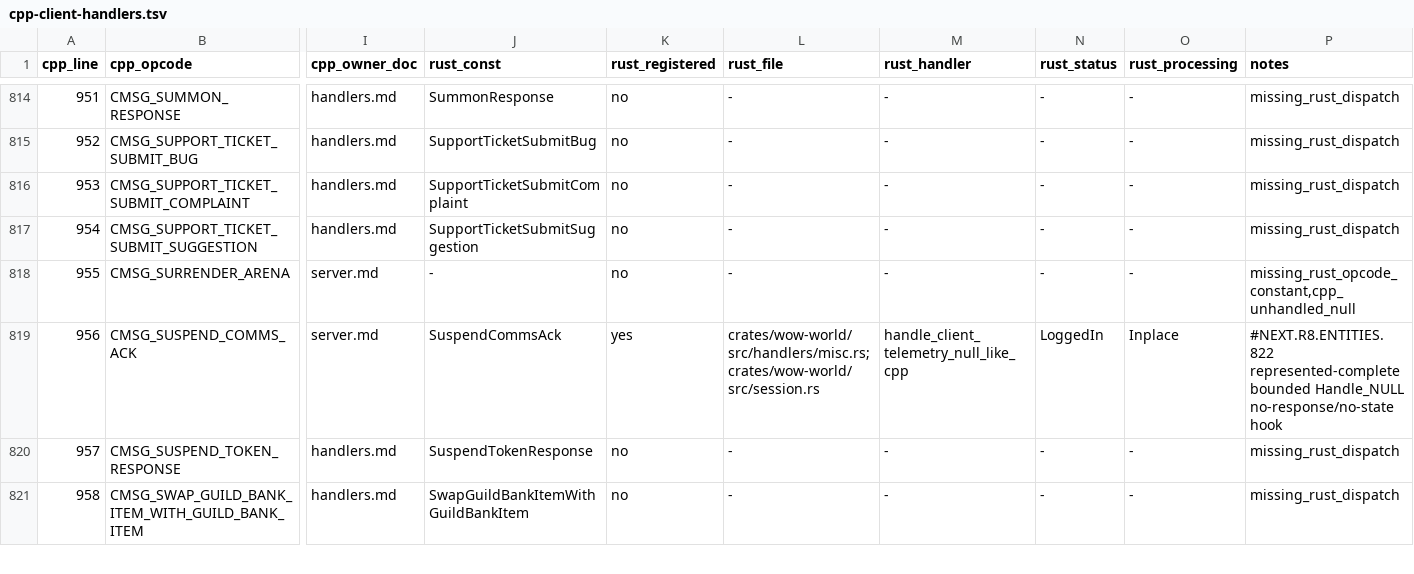
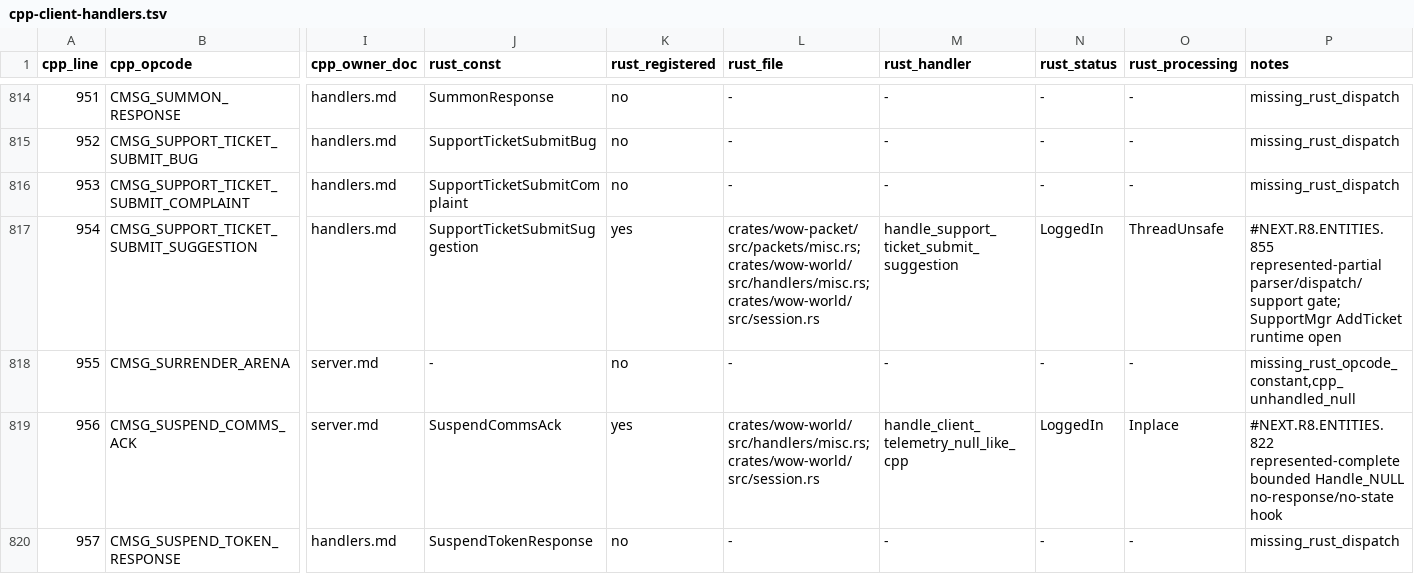
Before and after one commit to alseif0x/rustycore, a TSV file: docs/migration/inventory/cpp-client-handlers.tsv, drawn as a sheet; only a part is shown, gaps mark what is left out; the shorter side is filled out with more unchanged rows; the diff names each change by its address in the sheet, - before the commit and + after, or states it on an @@ line.

Commit message:
Implement support ticket suggestion gate

```diff
--- a/docs/migration/inventory/cpp-client-handlers.tsv
+++ b/docs/migration/inventory/cpp-client-handlers.tsv
-K817 (rust_registered): no
+K817 (rust_registered): yes
-L817 (rust_file): -
+L817 (rust_file): crates/wow-packet/src/packets/misc.rs; crates/wow-world/src/handlers/misc.rs; crates/wow-world/src/session.rs
-M817 (rust_handler): -
+M817 (rust_handler): handle_support_ticket_submit_suggestion
-N817 (rust_status): -
+N817 (rust_status): LoggedIn
-O817 (rust_processing): -
+O817 (rust_processing): ThreadUnsafe
-P817 (notes): missing_rust_dispatch
+P817 (notes): #NEXT.R8.ENTITIES.855 represented-partial parser/dispatch/support gate; SupportMgr AddTicket runtime open
```
Also changed, not shown: docs/migration/inventory/r3-opcodes-registry.tsv, 8 other files.
